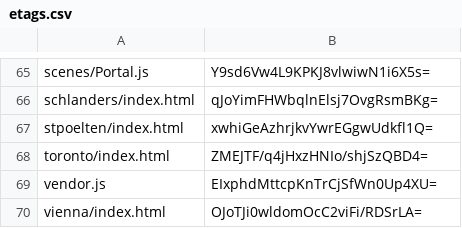
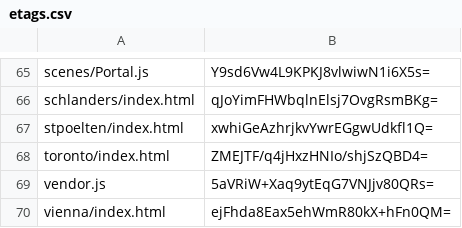
Before and after one commit to artificialmuseum/artificialmuseum.com, a CSV file: docs/etags.csv, drawn as a sheet; only a part is shown, gaps mark what is left out.

```diff
--- a/docs/etags.csv
+++ b/docs/etags.csv
@@ -68,3 +68,3 @@ stpoelten/index.html,xwhiGeAzhrjkvYwrEGgwUdkfl1Q=
 toronto/index.html,ZMEJTF/q4jHxzHNIo/shjSzQBD4=
-vendor.js,EIxphdMttcpKnTrCjSfWn0Up4XU=
-vienna/index.html,OJoTJi0wldomOcC2viFi/RDSrLA=
+vendor.js,5aVRiW+Xaq9ytEqG7VNJjv80QRs=
+vienna/index.html,ejFhda8Eax5ehWmR80kX+hFn0QM=
```
Also changed, not shown: 4 other files.
